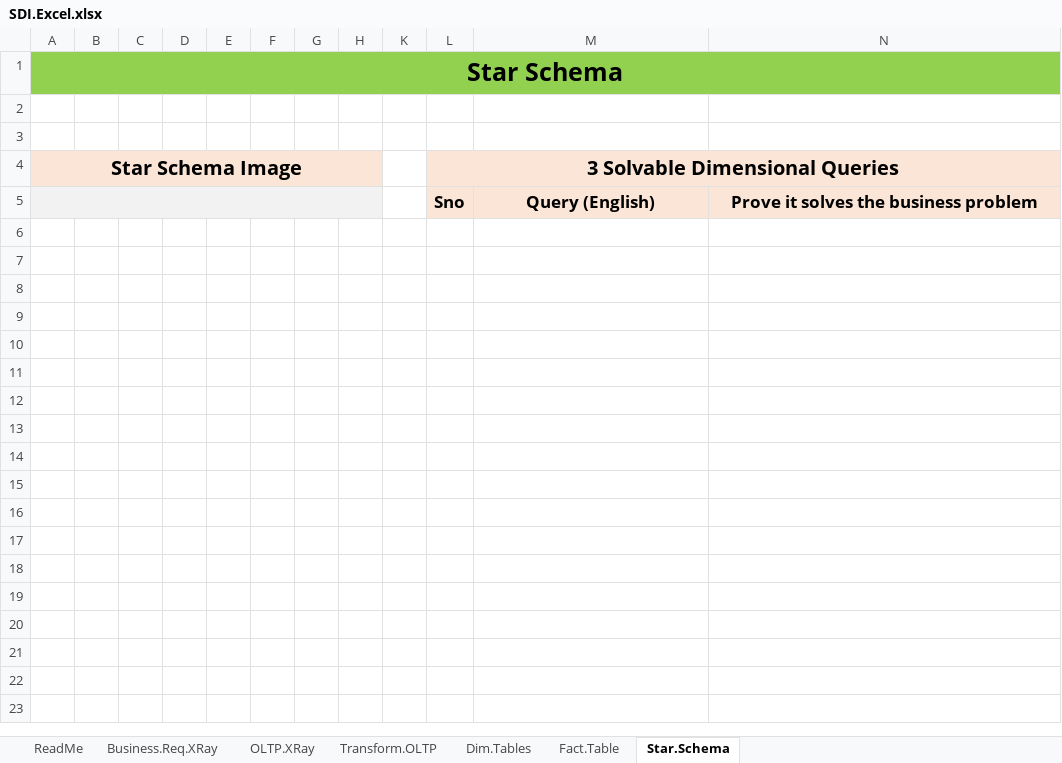
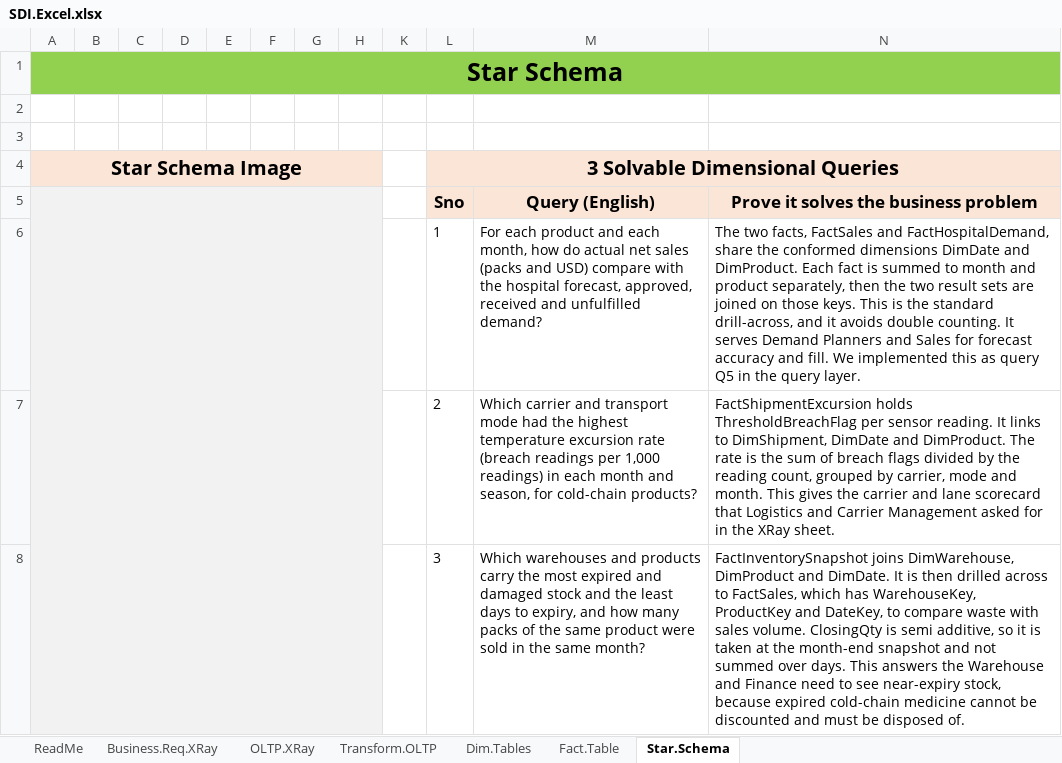
Before and after one commit to Meh-Reen/Coldchain__Pharma_DWH, an Excel workbook: docs/SDI.Excel.xlsx, sheet Star.Schema, drawn as a sheet; values as stored, in another font and other column widths than the file's, no borders; charts and pictures not drawn; the diff names each change by its address in the sheet, - before the commit and + after, or states it on an @@ line.

Commit message:
Final docs: updated report, SDI Excel, generation report

```diff
--- a/docs/SDI.Excel.xlsx (sheet Star.Schema)
+++ b/docs/SDI.Excel.xlsx (sheet Star.Schema)
+row 6:  |  |  |  |  |  |  |  |  | 1 | For each product and each month, how do actual net sales (packs and USD) compare with the hospital forecast, approved, received and unfulfilled demand? | The two facts, FactSales and FactHospitalDemand, share the conformed dimensions DimDate and DimProduct. Each fact is summed to month and product separately, then the two result sets are joined on those keys. This is the standard drill-across, and it avoids double counting. It serves Demand Planners and Sales for forecast accuracy and fill. We implemented this as query Q5 in the query layer.
+row 7:  |  |  |  |  |  |  |  |  | 2 | Which carrier and transport mode had the highest temperature excursion rate (breach readings per 1,000 readings) in each month and season, for cold-chain products? | FactShipmentExcursion holds ThresholdBreachFlag per sensor reading. It links to DimShipment, DimDate and DimProduct. The rate is the sum of breach flags divided by the reading count, grouped by carrier, mode and month. This gives the carrier and lane scorecard that Logistics and Carrier Management asked for in the XRay sheet.
+row 8:  |  |  |  |  |  |  |  |  | 3 | Which warehouses and products carry the most expired and damaged stock and the least days to expiry, and how many packs of the same product were sold in the same month? | FactInventorySnapshot joins DimWarehouse, DimProduct and DimDate. It is then drilled across to FactSales, which has WarehouseKey, ProductKey and DateKey, to compare waste with sales volume. ClosingQty is semi additive, so it is taken at the month-end snapshot and not summed over days. This answers the Warehouse and Finance need to see near-expiry stock, because expired cold-chain medicine cannot be discounted and must be disposed of.
```
Also changed, not shown: charts or pictures, 4 other files.
